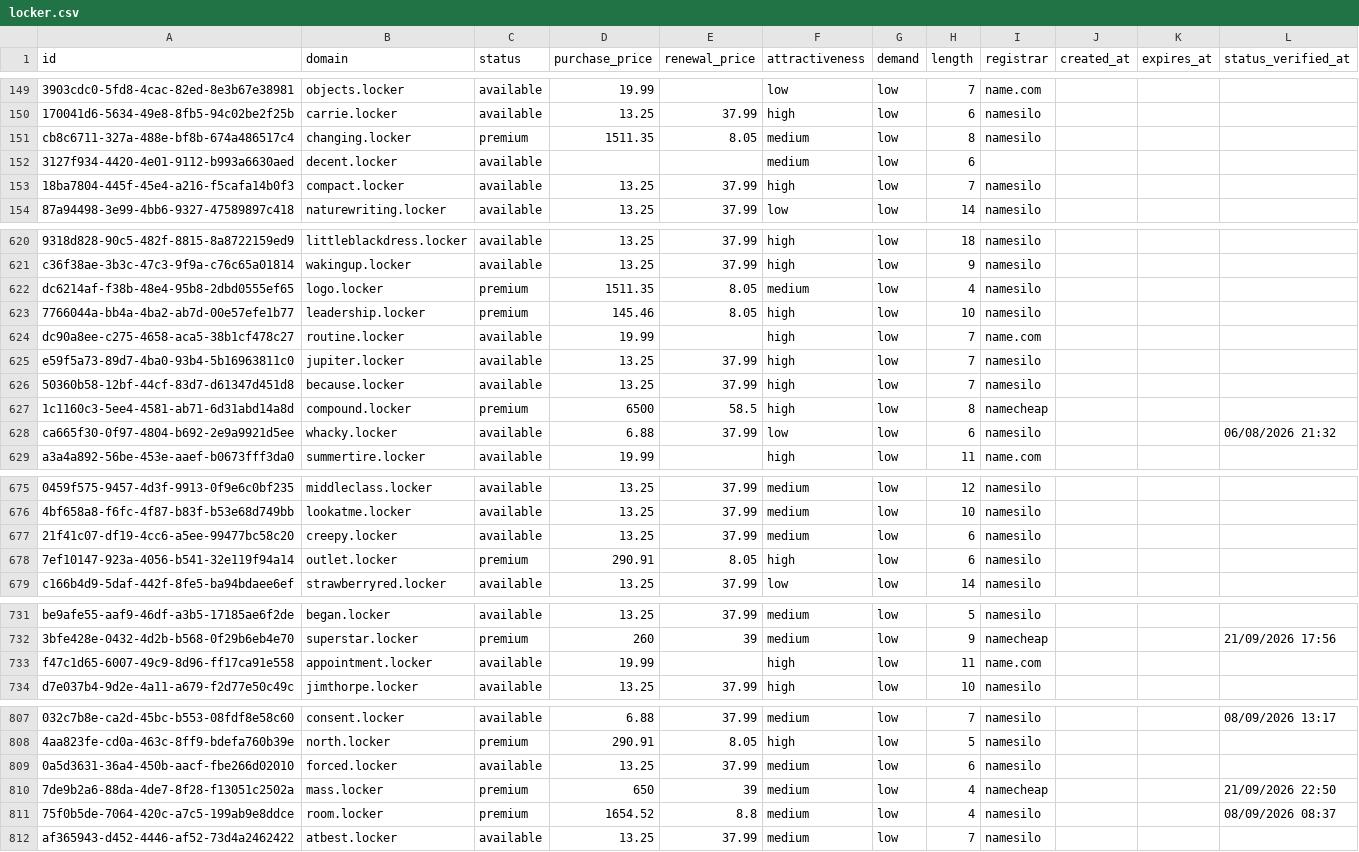
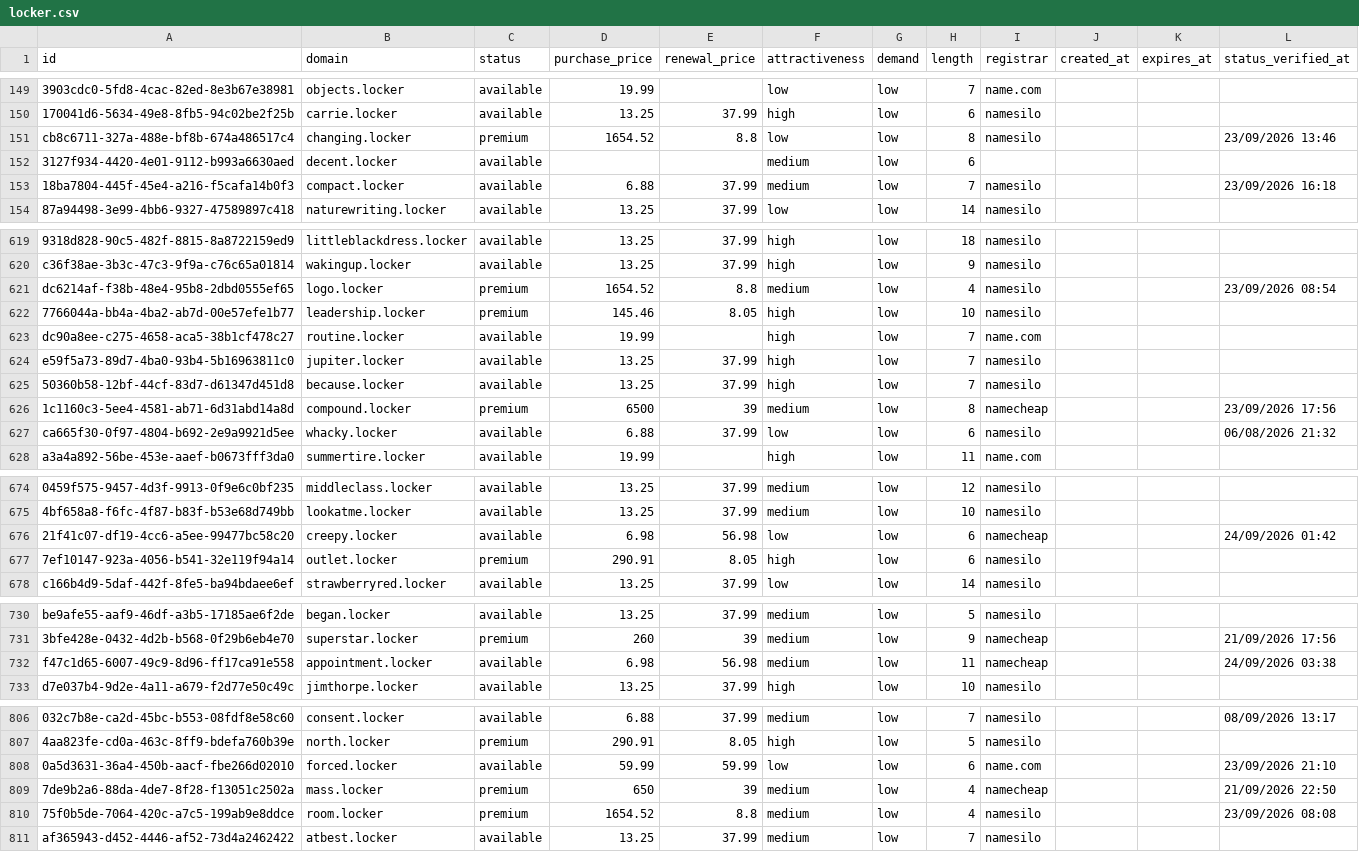
Before and after one commit to UniqueDomains/locker-oneword-domains, a CSV file: locker.csv, drawn as a sheet; only a part is shown, gaps mark what is left out; addresses are those after the commit; the diff covers the shown part only; the diff names each change by its address in the sheet, - before the commit and + after, or states it on an @@ line.

```diff
--- a/locker.csv
+++ b/locker.csv
-D151 (purchase_price): 1511.35
+D151 (purchase_price): 1654.52
-E151 (renewal_price): 8.05
+E151 (renewal_price): 8.8
-F151 (attractiveness): medium
+F151 (attractiveness): low
-L151 (status_verified_at): (empty)
+L151 (status_verified_at): 23/09/2026 13:46
-D153 (purchase_price): 13.25
+D153 (purchase_price): 6.88
-F153 (attractiveness): high
+F153 (attractiveness): medium
-L153 (status_verified_at): (empty)
+L153 (status_verified_at): 23/09/2026 16:18
-D621 (purchase_price): 1511.35
+D621 (purchase_price): 1654.52
-E621 (renewal_price): 8.05
+E621 (renewal_price): 8.8
-L621 (status_verified_at): (empty)
+L621 (status_verified_at): 23/09/2026 08:54
-E626 (renewal_price): 58.5
+E626 (renewal_price): 39
-F626 (attractiveness): high
+F626 (attractiveness): medium
-L626 (status_verified_at): (empty)
+L626 (status_verified_at): 23/09/2026 17:56
-D676 (purchase_price): 13.25
+D676 (purchase_price): 6.98
-E676 (renewal_price): 37.99
+E676 (renewal_price): 56.98
-F676 (attractiveness): medium
+F676 (attractiveness): low
-I676 (registrar): namesilo
+I676 (registrar): namecheap
-L676 (status_verified_at): (empty)
+L676 (status_verified_at): 24/09/2026 01:42
-D732 (purchase_price): 19.99
+D732 (purchase_price): 6.98
-E732 (renewal_price): (empty)
+E732 (renewal_price): 56.98
-F732 (attractiveness): high
+F732 (attractiveness): medium
-I732 (registrar): name.com
+I732 (registrar): namecheap
-L732 (status_verified_at): (empty)
+L732 (status_verified_at): 24/09/2026 03:38
-D808 (purchase_price): 13.25
+D808 (purchase_price): 59.99
-E808 (renewal_price): 37.99
+E808 (renewal_price): 59.99
-F808 (attractiveness): medium
+F808 (attractiveness): low
-I808 (registrar): namesilo
+I808 (registrar): name.com
-L808 (status_verified_at): (empty)
+L808 (status_verified_at): 23/09/2026 21:10
-L810 (status_verified_at): 08/09/2026 08:37
+L810 (status_verified_at): 23/09/2026 08:08
```
Also changed, not shown: 1 added row, 1 removed row and 114 edited cells elsewhere in this file, 4 other files.
